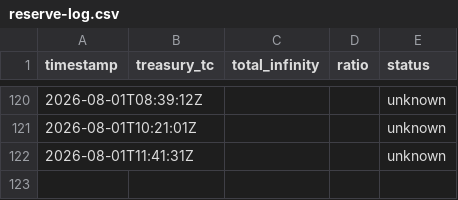
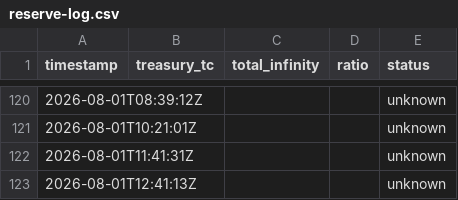
Before and after one commit to HADJAL001/asgard-redesign, a CSV file: monitoring/reserve-log.csv, drawn as a sheet; only a part is shown, gaps mark what is left out; the diff names each change by its address in the sheet, - before the commit and + after, or states it on an @@ line.

```diff
--- a/monitoring/reserve-log.csv
+++ b/monitoring/reserve-log.csv
+row 123: 2026-08-01T12:41:13Z |  |  |  | unknown
```
